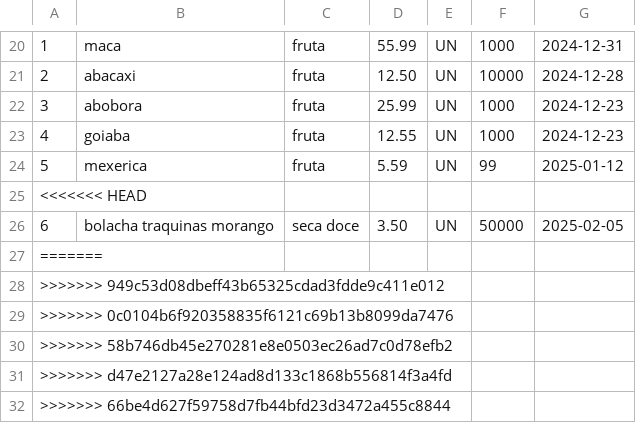
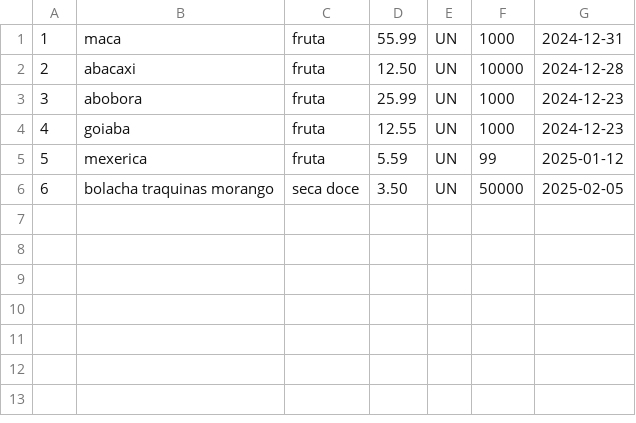
Before and after one commit to HenriqueDEV-code/PIM-2-Semestre-Unip, a CSV file: Gestao Para Hortifruti Vs0.03/dist/produtos.csv, drawn as a sheet; only a part is shown, gaps mark what is left out; the diff covers the shown part only.

```diff
--- a/Gestao Para Hortifruti Vs0.03/dist/produtos.csv
+++ b/Gestao Para Hortifruti Vs0.03/dist/produtos.csv
@@ -24,9 +5,2 @@
 5;mexerica;fruta;5.59;UN;99;2025-01-12
-<<<<<<< HEAD
 6;bolacha traquinas morango;seca doce;3.50;UN;50000;2025-02-05
-=======
->>>>>>> 949c53d08dbeff43b65325cdad3fdde9c411e012
->>>>>>> 0c0104b6f920358835f6121c69b13b8099da7476
->>>>>>> 58b746db45e270281e8e0503ec26ad7c0d78efb2
->>>>>>> d47e2127a28e124ad8d133c1868b556814f3a4fd
->>>>>>> 66be4d627f59758d7fb44bfd23d3472a455c8844
```
Also changed, not shown: 19 removed rows elsewhere in this file, 1 other file.
